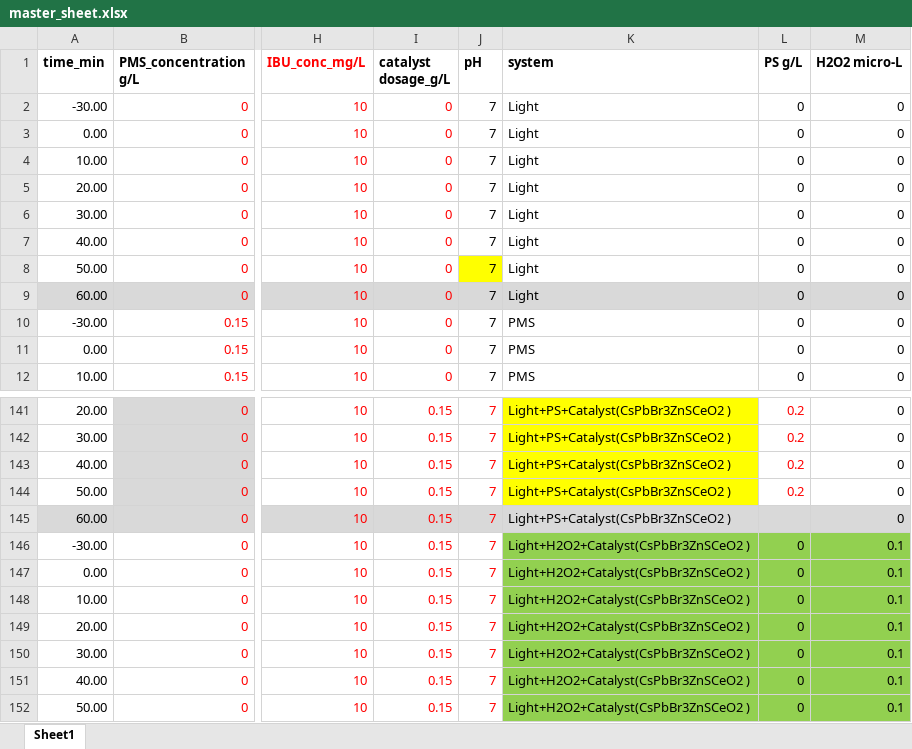
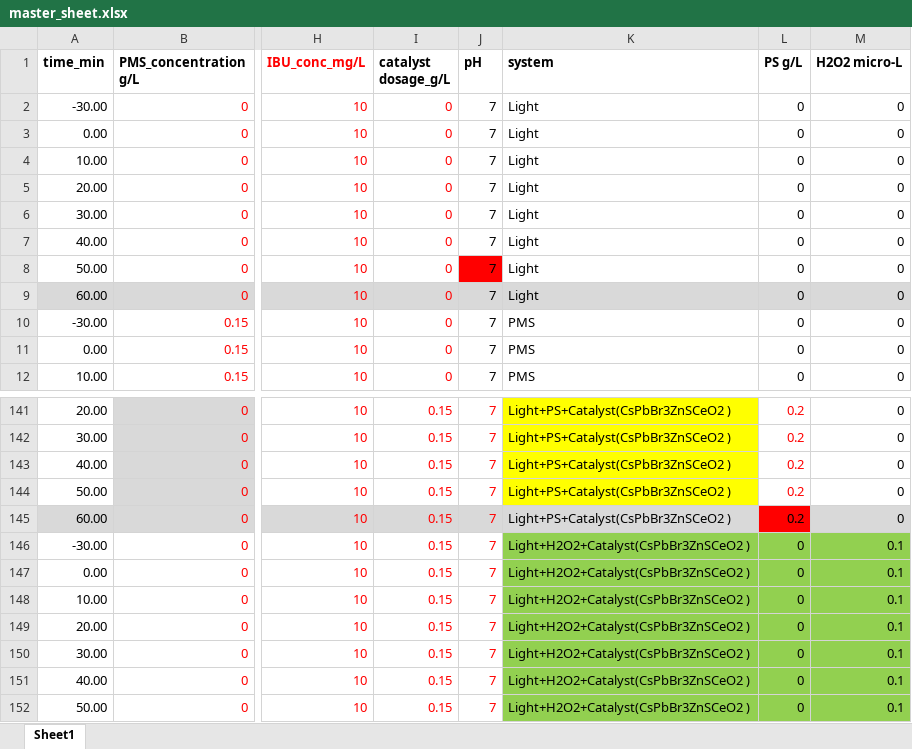
Before and after one commit to FazilaRubab/envai104, an Excel workbook: data/master_sheet.xlsx, sheet Sheet1, drawn as a sheet; only a part is shown, gaps mark what is left out; values as stored, in another font and other column widths than the file's, no borders; the diff names each change by its address in the sheet, - before the commit and + after, or states it on an @@ line.

```diff
--- a/data/master_sheet.xlsx (sheet Sheet1)
+++ b/data/master_sheet.xlsx (sheet Sheet1)
-J8 fill: #FFFF00
+J8 fill: #FF0000
-L145 (PS g/L): (empty)
+L145 (PS g/L): 0.2
-L145 fill: #D9D9D9
+L145 fill: #FF0000
```
Also changed, not shown: 3 other files.
